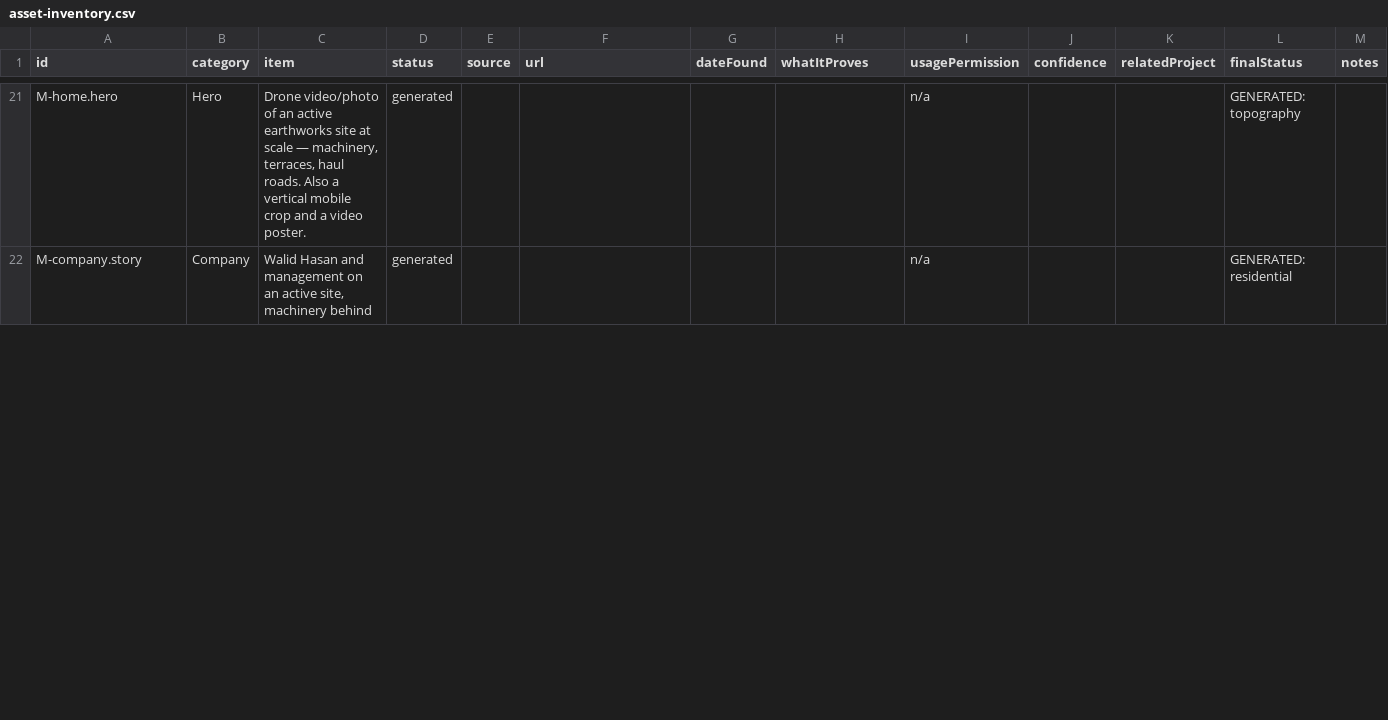
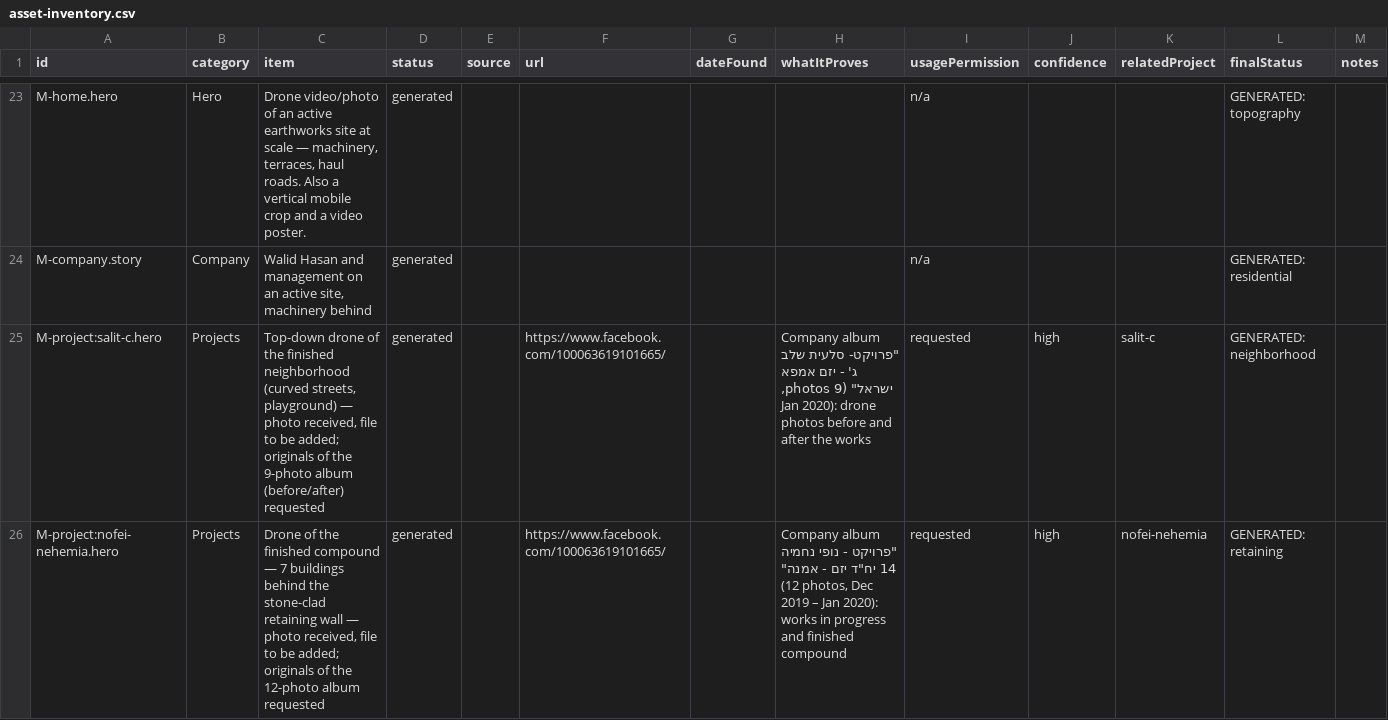
Before and after one commit to ShwartzAdam/website-walid-hasan, a CSV file: docs/asset-inventory.csv, drawn as a sheet; only a part is shown, gaps mark what is left out; the diff covers the shown part only; the diff names each change by its address in the sheet, - before the commit and + after, or states it on an @@ line.

```diff
--- a/docs/asset-inventory.csv
+++ b/docs/asset-inventory.csv
+row 25: M-project:salit-c.hero | Projects | Top-down drone of the finished neighborhood (curved streets, playground) — photo received, file to be added; originals of the 9-photo album (before/after) requested | generated |  | https://www.facebook.com/100063619101665/ |  | Company album "פרויקט- סלעית שלב ג' - יזם אמפא ישראל" (9 photos, Jan 2020): drone photos before and after the works | requested | high | salit-c | GENERATED: neighborhood
+row 26: M-project:nofei-nehemia.hero | Projects | Drone of the finished compound — 7 buildings behind the stone-clad retaining wall — photo received, file to be added; originals of the 12-photo album requested | generated |  | https://www.facebook.com/100063619101665/ |  | Company album "פרויקט - נופי נחמיה 14 יח"ד יזם - אמנה" (12 photos, Dec 2019 – Jan 2020): works in progress and finished compound | requested | high | nofei-nehemia | GENERATED: retaining
```
Also changed, not shown: 2 added rows, 1 removed row and 11 edited cells elsewhere in this file, 3 other files.
